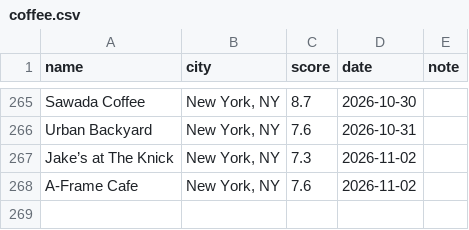
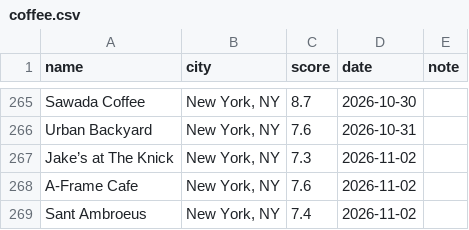
Before and after one commit to rohit9mehta/personal-site, a CSV file: data/coffee.csv, drawn as a sheet; only a part is shown, gaps mark what is left out; the diff names each change by its address in the sheet, - before the commit and + after, or states it on an @@ line.

```diff
--- a/data/coffee.csv
+++ b/data/coffee.csv
+row 269: Sant Ambroeus | New York, NY | 7.4 | 2026-11-02
```
Also changed, not shown: 1 other file.
